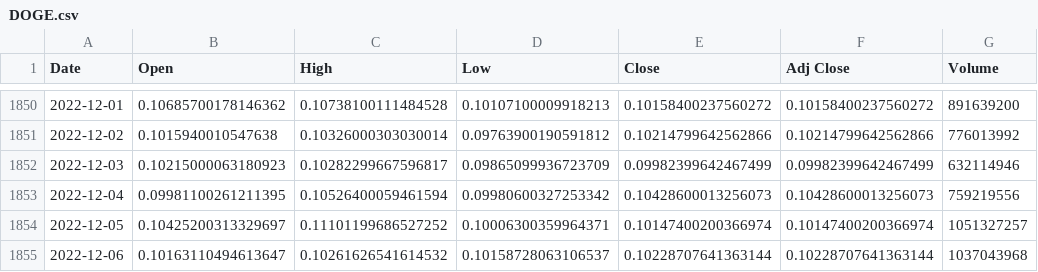
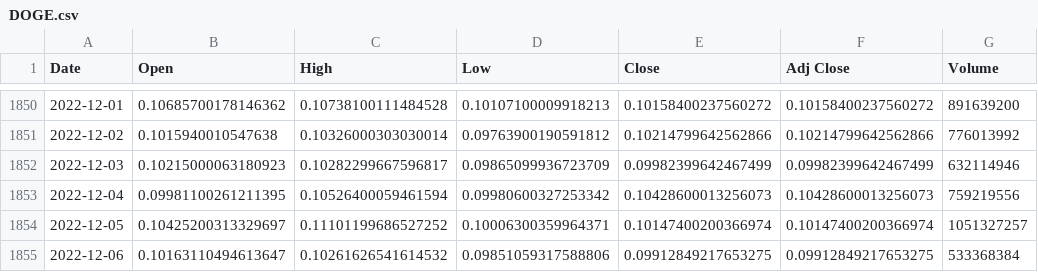
Before and after one commit to Aqui1983/Wallet-Collector-Financial-app-Project-1, a CSV file: DOGE.csv, drawn as a sheet; only a part is shown, gaps mark what is left out.

```diff
--- a/DOGE.csv
+++ b/DOGE.csv
@@ -1854,2 +1854,2 @@ Date,Open,High,Low,Close,Adj Close,Volume
 2022-12-05,0.10425200313329697,0.11101199686527252,0.10006300359964371,0.10147400200366974,0.10147400200366974,1051327257
-2022-12-06,0.10163110494613647,0.10261626541614532,0.10158728063106537,0.10228707641363144,0.10228707641363144,1037043968
+2022-12-06,0.10163110494613647,0.10261626541614532,0.09851059317588806,0.09912849217653275,0.09912849217653275,533368384
```
Also changed, not shown: BTC.csv, ETH.csv, 4 other files.
